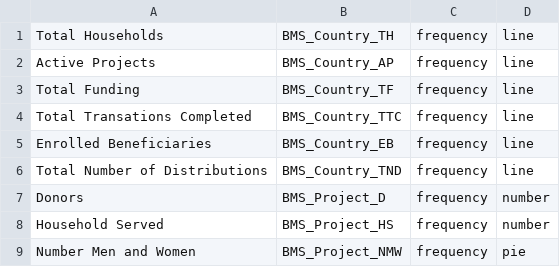
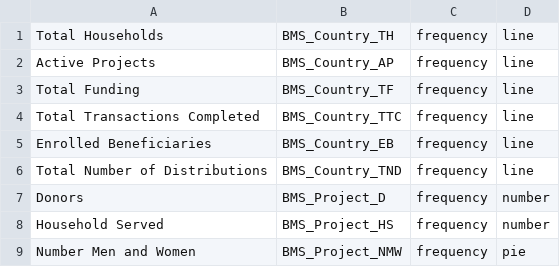
Before and after one commit to humansis/backend, a CSV file: src/ReportingBundle/Resources/data/CSV/reportingReference.csv, drawn as a sheet; only a part is shown.

```diff
--- a/src/ReportingBundle/Resources/data/CSV/reportingReference.csv
+++ b/src/ReportingBundle/Resources/data/CSV/reportingReference.csv
@@ -3,3 +3,3 @@ Active Projects,BMS_Country_AP,frequency,line
 Total Funding,BMS_Country_TF,frequency,line
-Total Transations Completed,BMS_Country_TTC,frequency,line
+Total Transactions Completed,BMS_Country_TTC,frequency,line
 Enrolled Beneficiaries ,BMS_Country_EB,frequency,line
```
Also changed, not shown: 9 other files.
